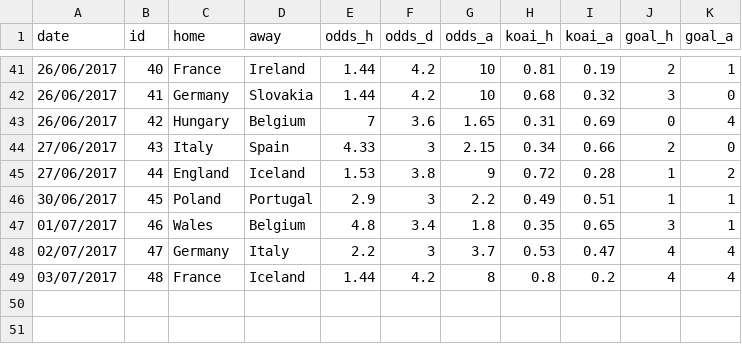
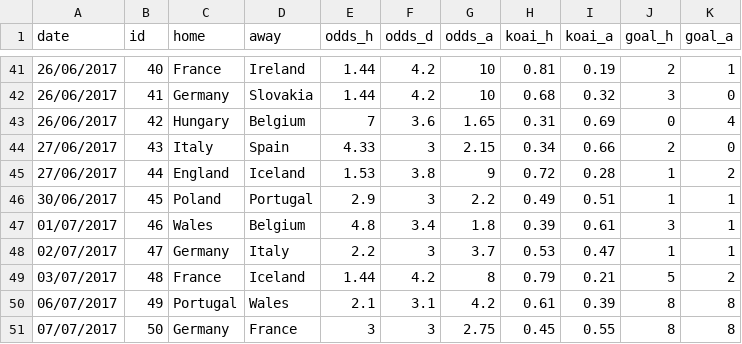
Before and after one commit to woobe/euro2016, a CSV file: input/match_data.csv, drawn as a sheet; only a part is shown, gaps mark what is left out.

Commit message:
Added July 6 data

```diff
--- a/input/match_data.csv
+++ b/input/match_data.csv
@@ -46,4 +46,6 @@ date,id,home,away,odds_h,odds_d,odds_a,koai_h,koai_a,goal_h,goal_a
 30/06/2017,45,Poland,Portugal,2.9,3,2.2,0.49,0.51,1,1
-01/07/2017,46,Wales,Belgium,4.8,3.4,1.8,0.35,0.65,3,1
-02/07/2017,47,Germany,Italy,2.2,3,3.7,0.53,0.47,4,4
-03/07/2017,48,France,Iceland,1.44,4.2,8,0.8,0.2,4,4
+01/07/2017,46,Wales,Belgium,4.8,3.4,1.8,0.39,0.61,3,1
+02/07/2017,47,Germany,Italy,2.2,3,3.7,0.53,0.47,1,1
+03/07/2017,48,France,Iceland,1.44,4.2,8,0.79,0.21,5,2
+06/07/2017,49,Portugal,Wales,2.1,3.1,4.2,0.61,0.39,8,8
+07/07/2017,50,Germany,France,3,3,2.75,0.45,0.55,8,8
```
